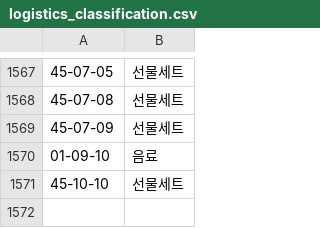
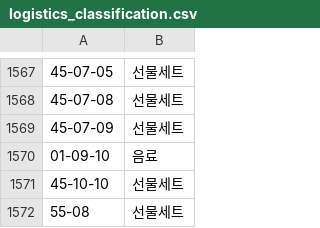
Before and after one commit to OURPROJECTDAO/work-automation-app, a CSV file: reference/logistics_classification.csv, drawn as a sheet; only a part is shown, gaps mark what is left out; the diff names each change by its address in the sheet, - before the commit and + after, or states it on an @@ line.

Commit message:
logistics_classification.csv — 55-08 정관장 홍삼원 선물세트 전환(낱개 라우팅)

```diff
--- a/reference/logistics_classification.csv
+++ b/reference/logistics_classification.csv
+row 1572: 55-08 | 선물세트
```
